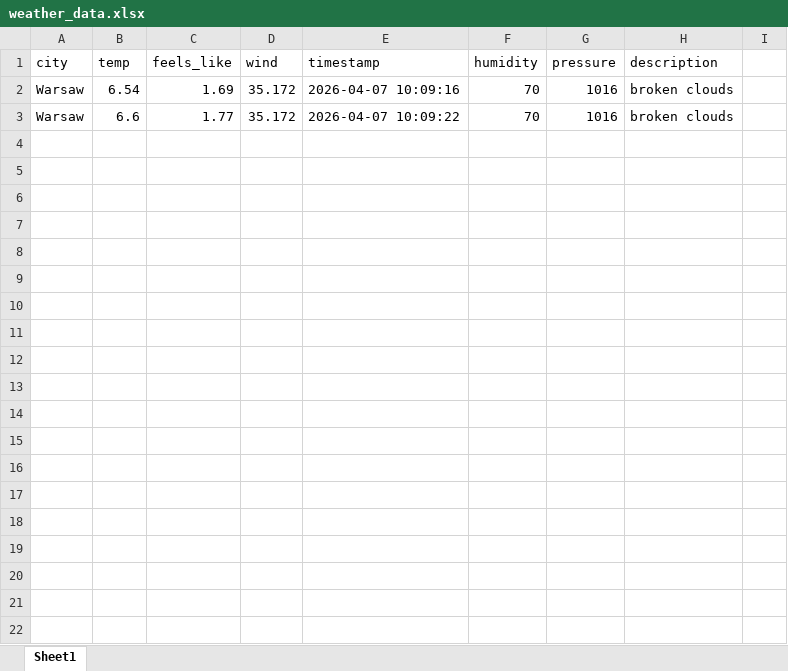
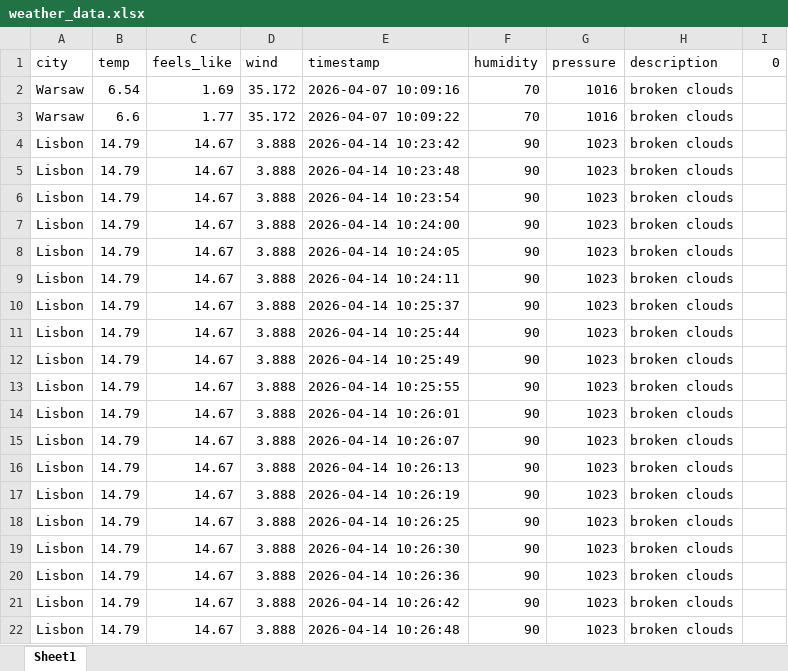
Before and after one commit to Mon-Smy/Aplikacja-pogodowa, an Excel workbook: weather_data.xlsx, sheet Sheet1, drawn as a sheet; only a part is shown; values as stored, in another font and other column widths than the file's, no borders; the diff covers the shown part only; the diff names each change by its address in the sheet, - before the commit and + after, or states it on an @@ line.

```diff
--- a/weather_data.xlsx (sheet Sheet1)
+++ b/weather_data.xlsx (sheet Sheet1)
-I1: (empty)
+I1: 0
+row 4: Lisbon | 14.79 | 14.67 | 3.888 | 2026-04-14 10:23:42 | 90 | 1023 | broken clouds
+row 5: Lisbon | 14.79 | 14.67 | 3.888 | 2026-04-14 10:23:48 | 90 | 1023 | broken clouds
+row 6: Lisbon | 14.79 | 14.67 | 3.888 | 2026-04-14 10:23:54 | 90 | 1023 | broken clouds
+row 7: Lisbon | 14.79 | 14.67 | 3.888 | 2026-04-14 10:24:00 | 90 | 1023 | broken clouds
+row 8: Lisbon | 14.79 | 14.67 | 3.888 | 2026-04-14 10:24:05 | 90 | 1023 | broken clouds
+row 9: Lisbon | 14.79 | 14.67 | 3.888 | 2026-04-14 10:24:11 | 90 | 1023 | broken clouds
+row 10: Lisbon | 14.79 | 14.67 | 3.888 | 2026-04-14 10:25:37 | 90 | 1023 | broken clouds
+row 11: Lisbon | 14.79 | 14.67 | 3.888 | 2026-04-14 10:25:44 | 90 | 1023 | broken clouds
+row 12: Lisbon | 14.79 | 14.67 | 3.888 | 2026-04-14 10:25:49 | 90 | 1023 | broken clouds
+row 13: Lisbon | 14.79 | 14.67 | 3.888 | 2026-04-14 10:25:55 | 90 | 1023 | broken clouds
+row 14: Lisbon | 14.79 | 14.67 | 3.888 | 2026-04-14 10:26:01 | 90 | 1023 | broken clouds
+row 15: Lisbon | 14.79 | 14.67 | 3.888 | 2026-04-14 10:26:07 | 90 | 1023 | broken clouds
+row 16: Lisbon | 14.79 | 14.67 | 3.888 | 2026-04-14 10:26:13 | 90 | 1023 | broken clouds
+row 17: Lisbon | 14.79 | 14.67 | 3.888 | 2026-04-14 10:26:19 | 90 | 1023 | broken clouds
+row 18: Lisbon | 14.79 | 14.67 | 3.888 | 2026-04-14 10:26:25 | 90 | 1023 | broken clouds
+row 19: Lisbon | 14.79 | 14.67 | 3.888 | 2026-04-14 10:26:30 | 90 | 1023 | broken clouds
+row 20: Lisbon | 14.79 | 14.67 | 3.888 | 2026-04-14 10:26:36 | 90 | 1023 | broken clouds
+row 21: Lisbon | 14.79 | 14.67 | 3.888 | 2026-04-14 10:26:42 | 90 | 1023 | broken clouds
+row 22: Lisbon | 14.79 | 14.67 | 3.888 | 2026-04-14 10:26:48 | 90 | 1023 | broken clouds
```
Also changed, not shown: 101 added rows elsewhere in this sheet, 7 other files.
